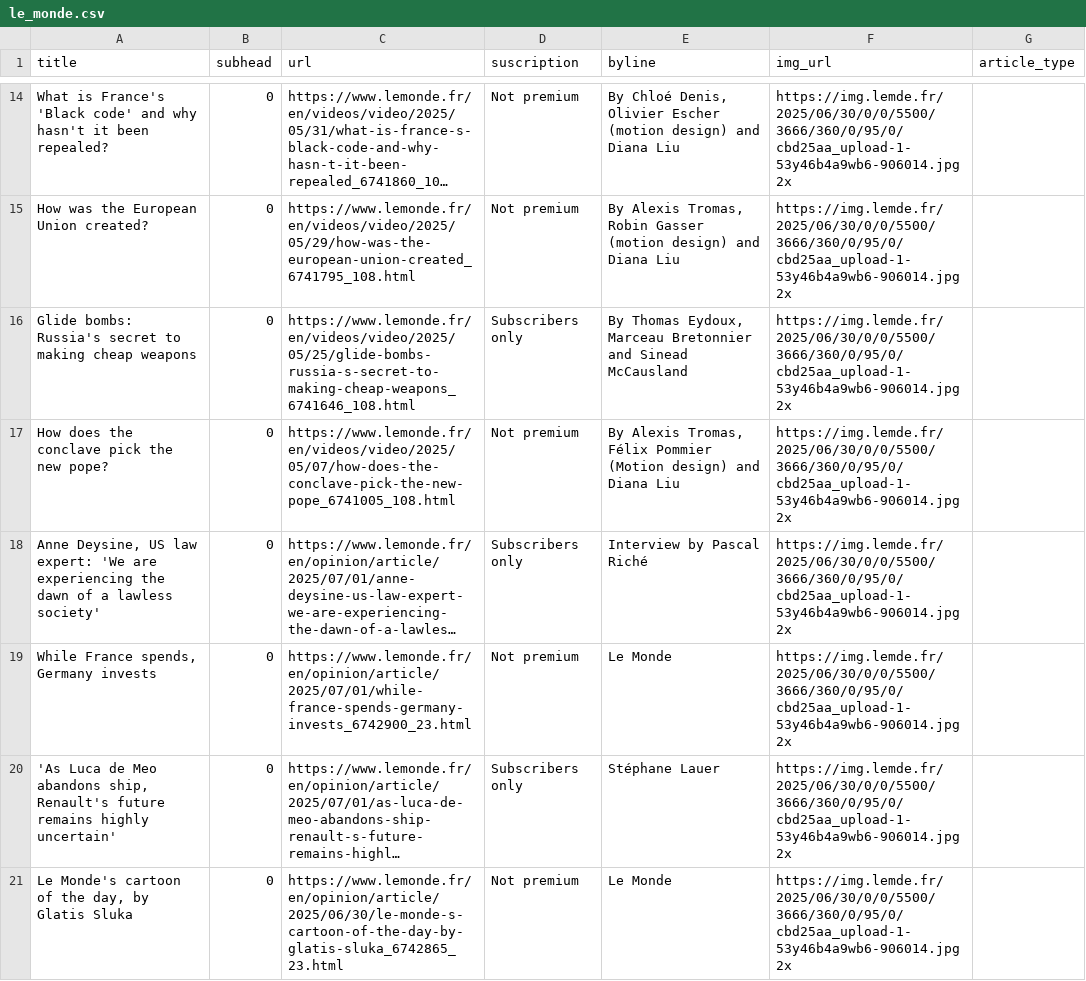
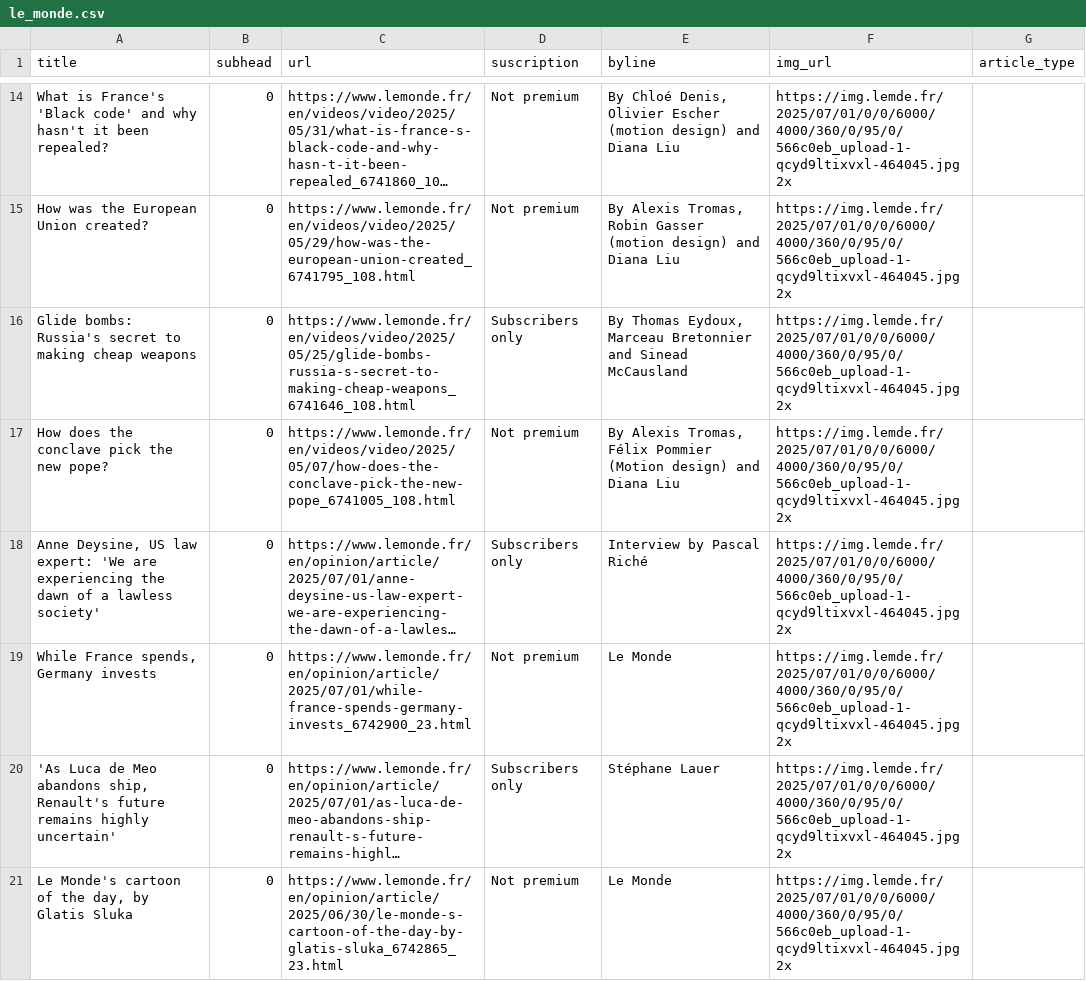
Before and after one commit to tefaceli/LEDE-homework-scraping, a CSV file: le_monde.csv, drawn as a sheet; only a part is shown, gaps mark what is left out; long unchanged cells end in …; the diff covers the shown part only; the diff names each change by its address in the sheet, - before the commit and + after, or states it on an @@ line.

```diff
--- a/le_monde.csv
+++ b/le_monde.csv
-F14:F21 (img_url): https://img.lemde.fr/2025/06/30/0/0/5500/3666/360/0/95/0/cbd25aa_upload-1-53y46b4a9wb6-906014.jpg 2x
+F14:F21 (img_url): https://img.lemde.fr/2025/07/01/0/0/6000/4000/360/0/95/0/566c0eb_upload-1-qcyd9ltixvxl-464045.jpg 2x
```
Also changed, not shown: 10 added rows, 10 removed rows and 42 edited cells elsewhere in this file.
